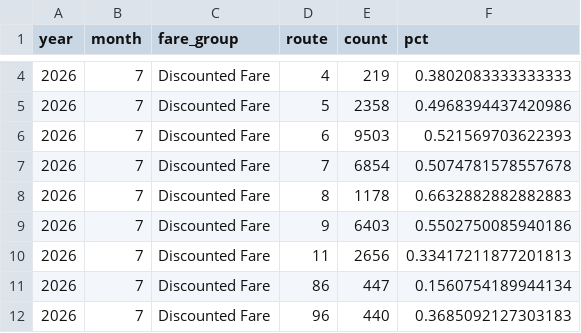
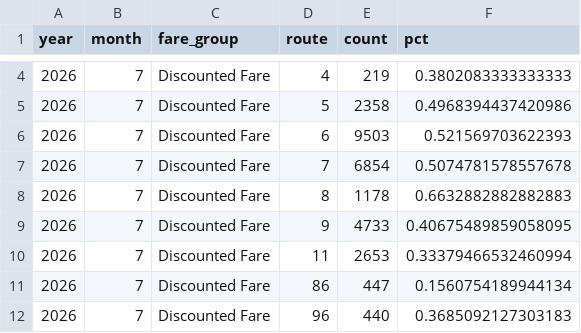
Before and after one commit to GreenMountainTransit/opendata, a CSV file: data/fares/fy27_fare_group_monthly_totals_by_route.csv, drawn as a sheet; only a part is shown, gaps mark what is left out; the diff covers the shown part only.

```diff
--- a/data/fares/fy27_fare_group_monthly_totals_by_route.csv
+++ b/data/fares/fy27_fare_group_monthly_totals_by_route.csv
@@ -8,4 +8,4 @@ year,month,fare_group,route,count,pct
 2026,7,Discounted Fare,8,1178,0.6632882882882883
-2026,7,Discounted Fare,9,6403,0.5502750085940186
-2026,7,Discounted Fare,11,2656,0.33417211877201813
+2026,7,Discounted Fare,9,4733,0.40675489859058095
+2026,7,Discounted Fare,11,2653,0.33379466532460994
 2026,7,Discounted Fare,86,447,0.1560754189944134
```
Also changed, not shown: 18 edited cells elsewhere in this file, data/fares/fy27_fare_capture_method_monthly_totals.csv, docs/site/data/fares/fy27_fare_capture_method_monthly_totals.csv, 22 other files.
